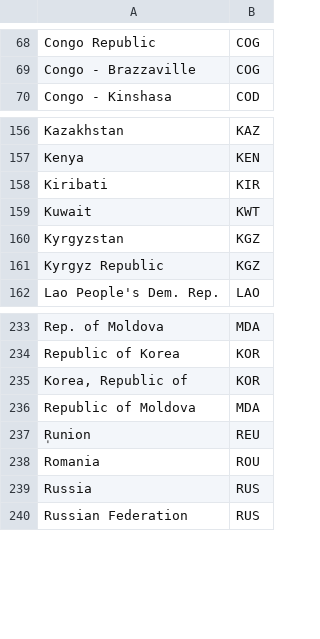
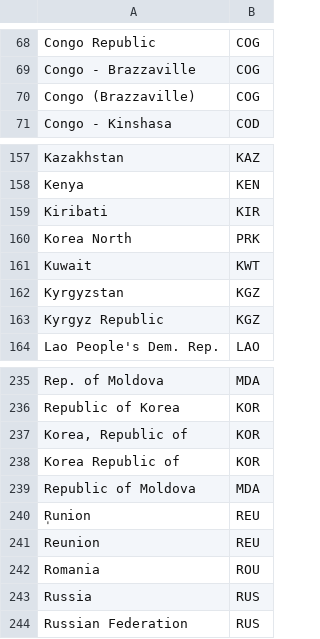
Before and after one commit to kate-one/one-tableau-online-tools, a CSV file: dimensions/country_code_mapping.csv, drawn as a sheet; only a part is shown, gaps mark what is left out; the diff names each change by its address in the sheet, - before the commit and + after, or states it on an @@ line.

Commit message:
Add more country code mappings

```diff
--- a/dimensions/country_code_mapping.csv
+++ b/dimensions/country_code_mapping.csv
+row 70: Congo (Brazzaville) | COG
+row 160: Korea North | PRK
+row 238: Korea Republic of | KOR
+row 241: Reunion | REU
```
